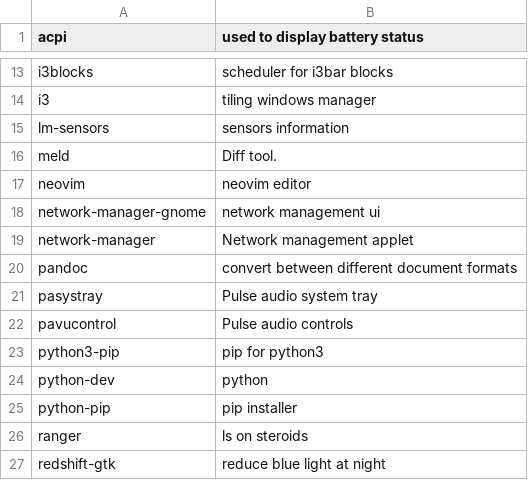
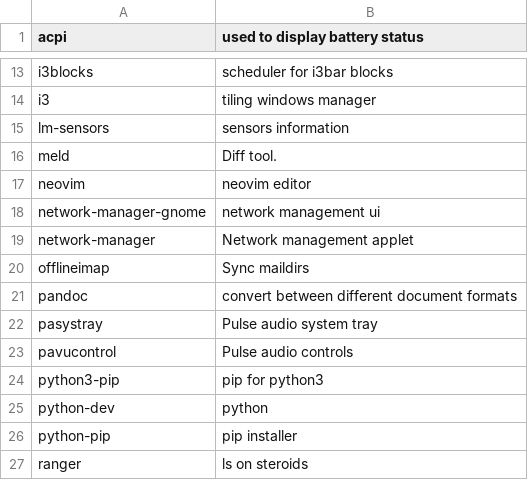
Before and after one commit to sam33r/dotfiles, a CSV file: packages.csv, drawn as a sheet; only a part is shown, gaps mark what is left out; the shorter side is filled out with more unchanged rows; the diff names each change by its address in the sheet, - before the commit and + after, or states it on an @@ line.

Commit message:
Add Offlineimap to packages.

```diff
--- a/packages.csv
+++ b/packages.csv
+row 20: offlineimap | Sync maildirs
```
